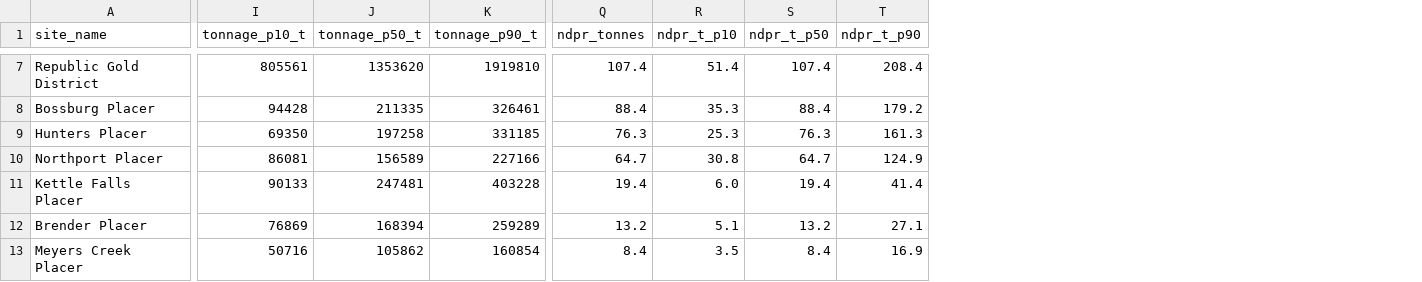
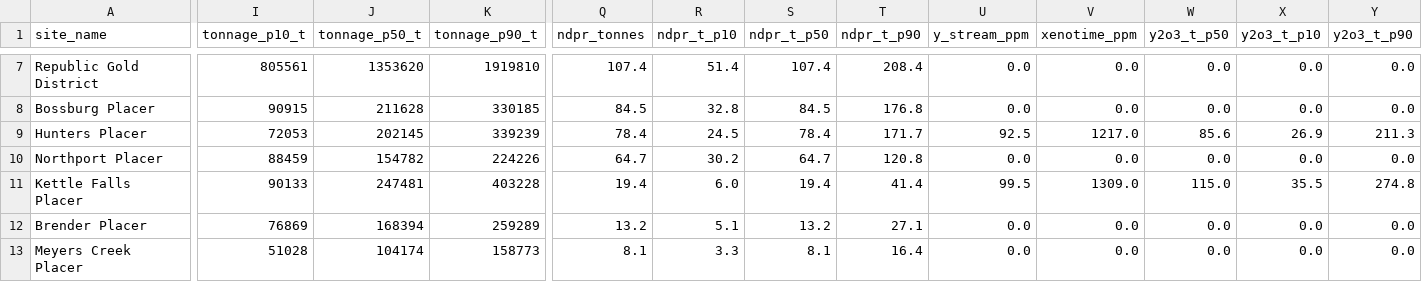
Before and after one commit to nicole-m-aikin/au-ree-placer-pipeline, a CSV file: ne_wa_ree/outputs/tables/task4_volume_tonnage_summary.csv, drawn as a sheet; only a part is shown, gaps mark what is left out; the diff covers the shown part only; the diff names each change by its address in the sheet, - before the commit and + after, or states it on an @@ line.

```diff
--- a/ne_wa_ree/outputs/tables/task4_volume_tonnage_summary.csv
+++ b/ne_wa_ree/outputs/tables/task4_volume_tonnage_summary.csv
+column U (y_stream_ppm), rows 7-13: 0.0 | 0.0 | 92.5 | 0.0 | 99.5 | 0.0 | 0.0
+column V (xenotime_ppm), rows 7-13: 0.0 | 0.0 | 1217.0 | 0.0 | 1309.0 | 0.0 | 0.0
+column W (y2o3_t_p50), rows 7-13: 0.0 | 0.0 | 85.6 | 0.0 | 115.0 | 0.0 | 0.0
+column X (y2o3_t_p10), rows 7-13: 0.0 | 0.0 | 26.9 | 0.0 | 35.5 | 0.0 | 0.0
+column Y (y2o3_t_p90), rows 7-13: 0.0 | 0.0 | 211.3 | 0.0 | 274.8 | 0.0 | 0.0
-I8 (tonnage_p10_t): 94428
+I8 (tonnage_p10_t): 90915
-J8 (tonnage_p50_t): 211335
+J8 (tonnage_p50_t): 211628
-K8 (tonnage_p90_t): 326461
+K8 (tonnage_p90_t): 330185
-Q8 (ndpr_tonnes): 88.4
+Q8 (ndpr_tonnes): 84.5
-R8 (ndpr_t_p10): 35.3
+R8 (ndpr_t_p10): 32.8
-S8 (ndpr_t_p50): 88.4
+S8 (ndpr_t_p50): 84.5
-T8 (ndpr_t_p90): 179.2
+T8 (ndpr_t_p90): 176.8
-I9 (tonnage_p10_t): 69350
+I9 (tonnage_p10_t): 72053
-J9 (tonnage_p50_t): 197258
+J9 (tonnage_p50_t): 202145
-K9 (tonnage_p90_t): 331185
+K9 (tonnage_p90_t): 339239
-Q9 (ndpr_tonnes): 76.3
+Q9 (ndpr_tonnes): 78.4
-R9 (ndpr_t_p10): 25.3
+R9 (ndpr_t_p10): 24.5
-S9 (ndpr_t_p50): 76.3
+S9 (ndpr_t_p50): 78.4
-T9 (ndpr_t_p90): 161.3
+T9 (ndpr_t_p90): 171.7
-I10 (tonnage_p10_t): 86081
+I10 (tonnage_p10_t): 88459
-J10 (tonnage_p50_t): 156589
+J10 (tonnage_p50_t): 154782
-K10 (tonnage_p90_t): 227166
+K10 (tonnage_p90_t): 224226
-R10 (ndpr_t_p10): 30.8
+R10 (ndpr_t_p10): 30.2
-T10 (ndpr_t_p90): 124.9
+T10 (ndpr_t_p90): 120.8
-I13 (tonnage_p10_t): 50716
+I13 (tonnage_p10_t): 51028
-J13 (tonnage_p50_t): 105862
+J13 (tonnage_p50_t): 104174
-K13 (tonnage_p90_t): 160854
+K13 (tonnage_p90_t): 158773
-Q13 (ndpr_tonnes): 8.4
+Q13 (ndpr_tonnes): 8.1
-R13 (ndpr_t_p10): 3.5
+R13 (ndpr_t_p10): 3.3
-S13 (ndpr_t_p50): 8.4
+S13 (ndpr_t_p50): 8.1
-T13 (ndpr_t_p90): 16.9
+T13 (ndpr_t_p90): 16.4
```
Also changed, not shown: 21 edited cells elsewhere in this file, ne_wa_ree/outputs/tables/task1_site_summary.csv, ne_wa_ree/outputs/tables/task5_breakeven_analysis.csv, 50 other files.
